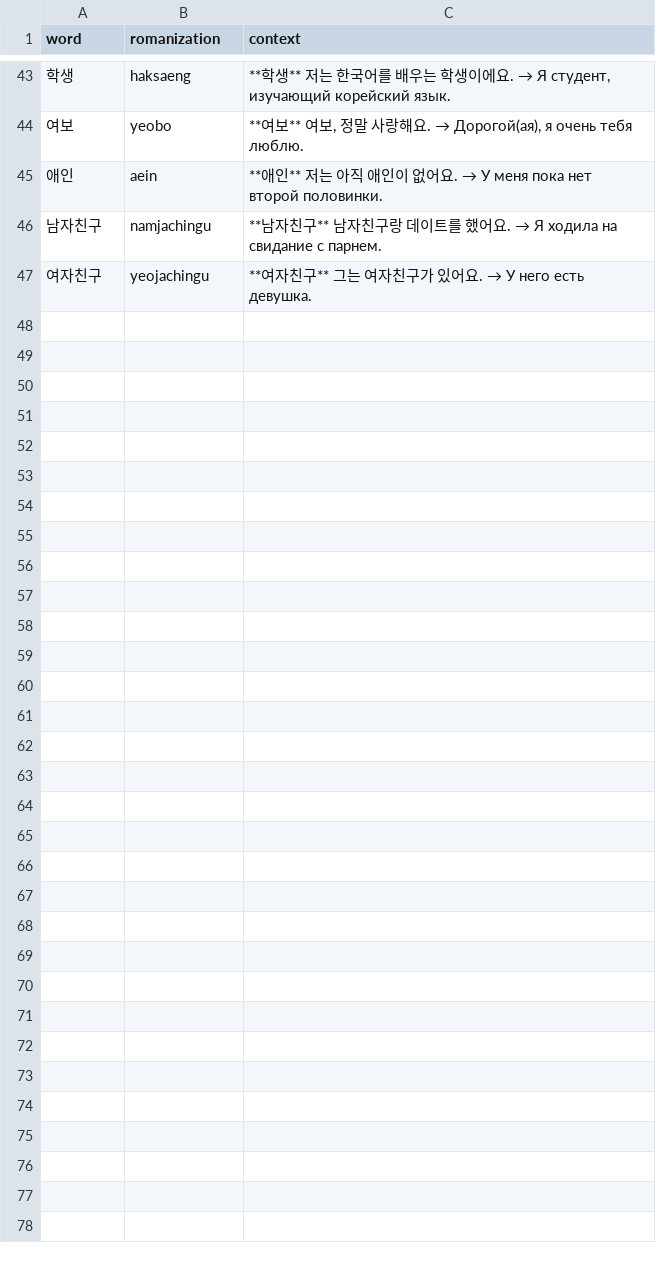
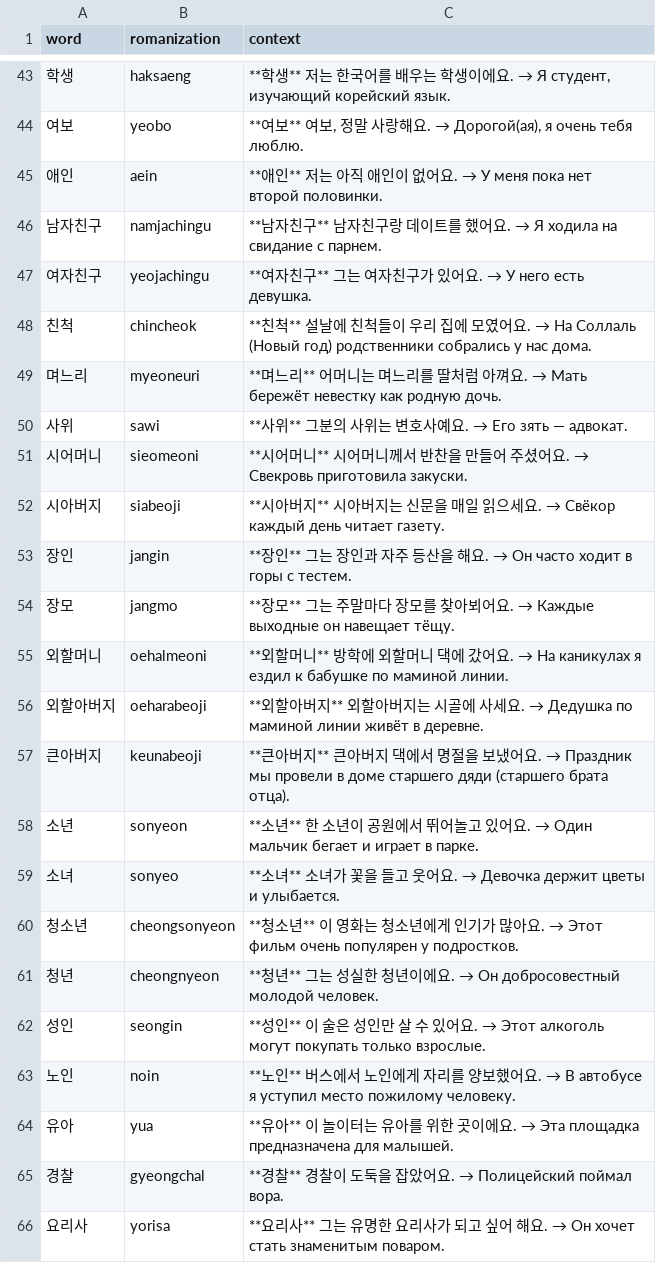
Before and after one commit to rmv0x11/ild, a CSV file: public/decks/ko/ko-family.csv, drawn as a sheet; only a part is shown, gaps mark what is left out; the diff covers the shown part only; the diff names each change by its address in the sheet, - before the commit and + after, or states it on an @@ line.

```diff
--- a/public/decks/ko/ko-family.csv
+++ b/public/decks/ko/ko-family.csv
+row 48: 친척 | chincheok | **친척** 설날에 친척들이 우리 집에 모였어요. → На Соллаль (Новый год) родственники собрались у нас дома.
+row 49: 며느리 | myeoneuri | **며느리** 어머니는 며느리를 딸처럼 아껴요. → Мать бережёт невестку как родную дочь.
+row 50: 사위 | sawi | **사위** 그분의 사위는 변호사예요. → Его зять — адвокат.
+row 51: 시어머니 | sieomeoni | **시어머니** 시어머니께서 반찬을 만들어 주셨어요. → Свекровь приготовила закуски.
+row 52: 시아버지 | siabeoji | **시아버지** 시아버지는 신문을 매일 읽으세요. → Свёкор каждый день читает газету.
+row 53: 장인 | jangin | **장인** 그는 장인과 자주 등산을 해요. → Он часто ходит в горы с тестем.
+row 54: 장모 | jangmo | **장모** 그는 주말마다 장모를 찾아뵈어요. → Каждые выходные он навещает тёщу.
+row 55: 외할머니 | oehalmeoni | **외할머니** 방학에 외할머니 댁에 갔어요. → На каникулах я ездил к бабушке по маминой линии.
+row 56: 외할아버지 | oeharabeoji | **외할아버지** 외할아버지는 시골에 사세요. → Дедушка по маминой линии живёт в деревне.
+row 57: 큰아버지 | keunabeoji | **큰아버지** 큰아버지 댁에서 명절을 보냈어요. → Праздник мы провели в доме старшего дяди (старшего брата отца).
+row 58: 소년 | sonyeon | **소년** 한 소년이 공원에서 뛰어놀고 있어요. → Один мальчик бегает и играет в парке.
+row 59: 소녀 | sonyeo | **소녀** 소녀가 꽃을 들고 웃어요. → Девочка держит цветы и улыбается.
+row 60: 청소년 | cheongsonyeon | **청소년** 이 영화는 청소년에게 인기가 많아요. → Этот фильм очень популярен у подростков.
+row 61: 청년 | cheongnyeon | **청년** 그는 성실한 청년이에요. → Он добросовестный молодой человек.
+row 62: 성인 | seongin | **성인** 이 술은 성인만 살 수 있어요. → Этот алкоголь могут покупать только взрослые.
+row 63: 노인 | noin | **노인** 버스에서 노인에게 자리를 양보했어요. → В автобусе я уступил место пожилому человеку.
+row 64: 유아 | yua | **유아** 이 놀이터는 유아를 위한 곳이에요. → Эта площадка предназначена для малышей.
+row 65: 경찰 | gyeongchal | **경찰** 경찰이 도둑을 잡았어요. → Полицейский поймал вора.
+row 66: 요리사 | yorisa | **요리사** 그는 유명한 요리사가 되고 싶어 해요. → Он хочет стать знаменитым поваром.
```
Also changed, not shown: 11 added rows elsewhere in this file, public/decks/ko/ko-body-health.csv, public/decks/ko/ko-numbers-time.csv, 9 other files.
